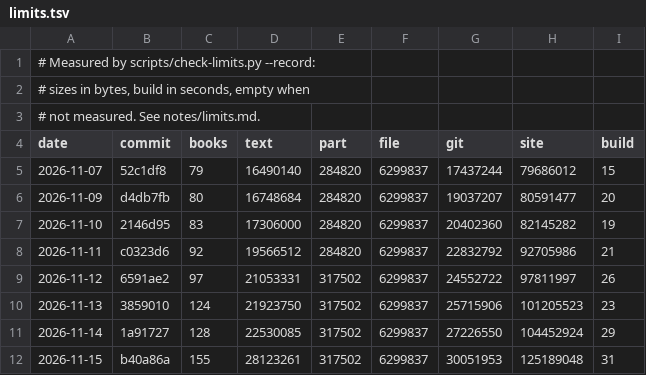
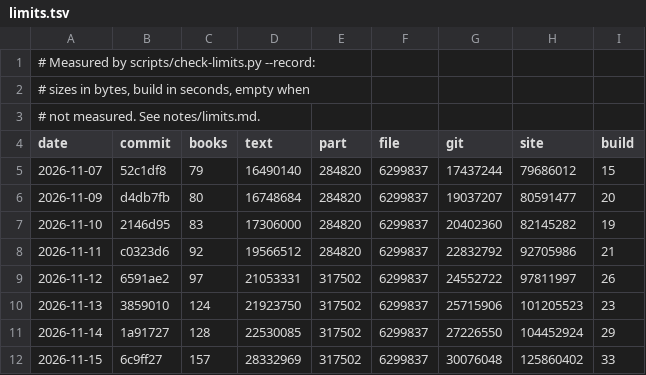
Before and after one commit to serjhnn/nx-gir, a TSV file: notes/limits.tsv, drawn as a sheet.

```diff
--- a/notes/limits.tsv
+++ b/notes/limits.tsv
@@ -11,2 +11,2 @@ date	commit	books	text	part	file	git	site	build
 2026-11-14	1a91727	128	22530085	317502	6299837	27226550	104452924	29
-2026-11-15	b40a86a	155	28123261	317502	6299837	30051953	125189048	31
+2026-11-15	6c9ff27	157	28332969	317502	6299837	30076048	125860402	33
```
Also changed, not shown: books/LIBRARY.tsv, timeline.tsv, 4 other files.
